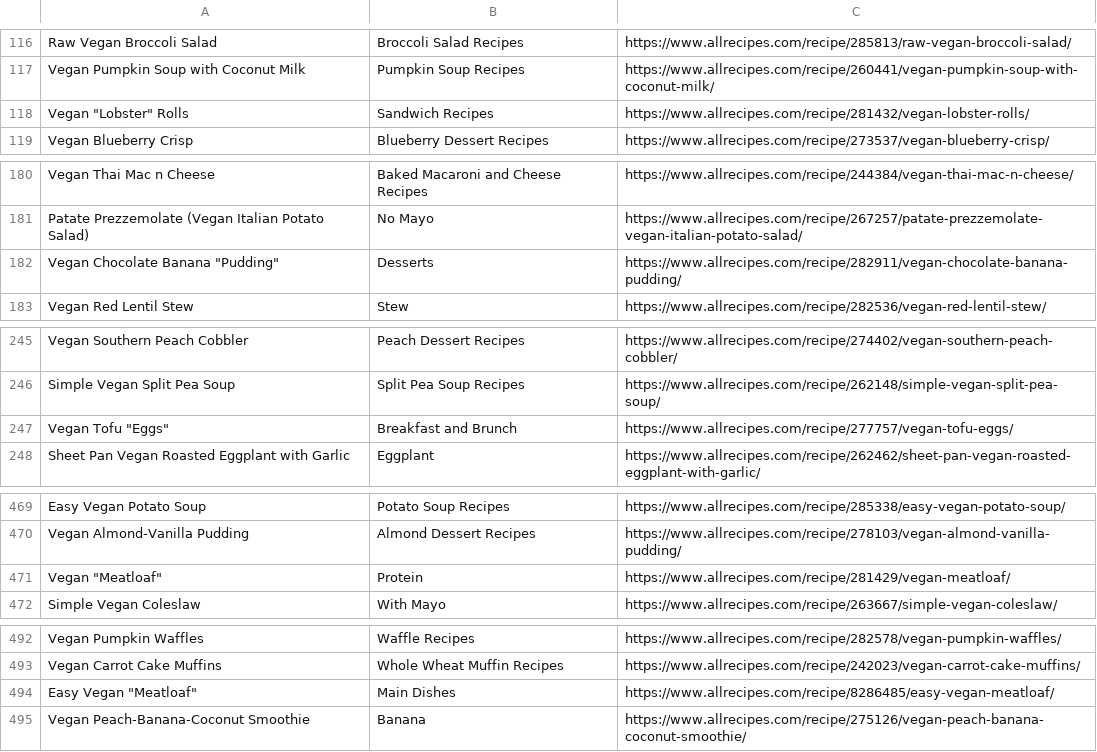
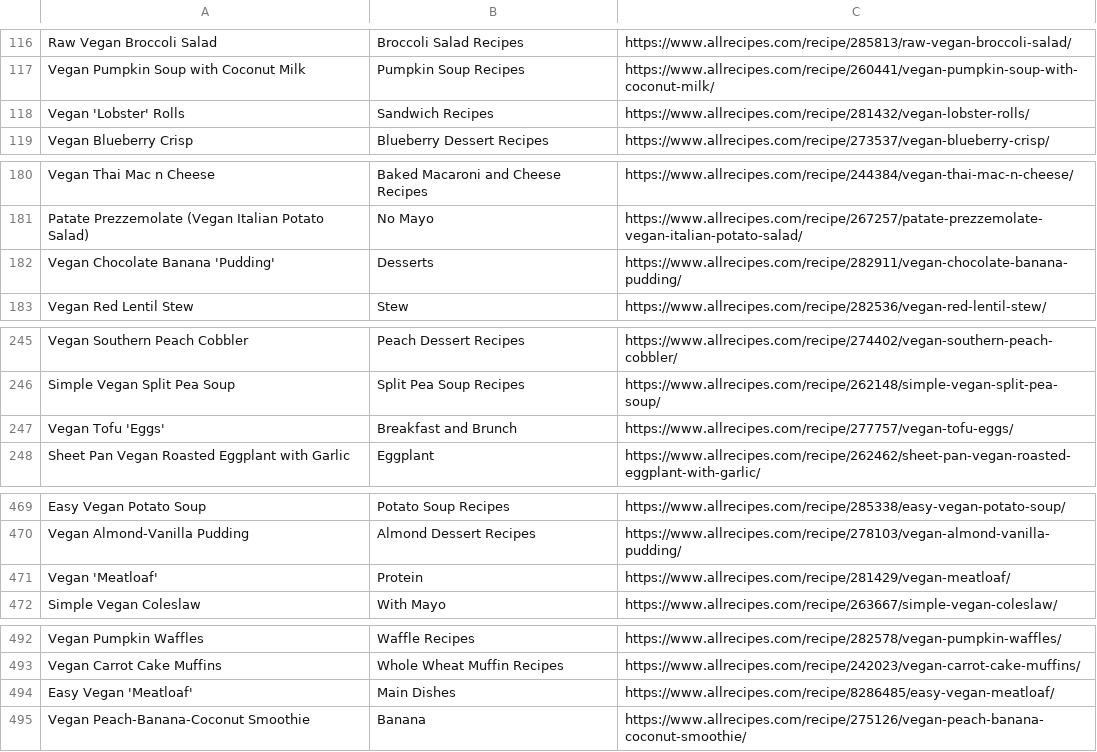
Before and after one commit to IGM3923/Recipe-scraper, a CSV file: test.csv, drawn as a sheet; only a part is shown, gaps mark what is left out.

Commit message:
update formatting

```diff
--- a/test.csv
+++ b/test.csv
@@ -117,3 +117,3 @@ Raw Vegan Broccoli Salad, Broccoli Salad Recipes, https://www.allrecipes.com/rec
 Vegan Pumpkin Soup with Coconut Milk, Pumpkin Soup Recipes, https://www.allrecipes.com/recipe/260441/vegan-pumpkin-soup-with-coconut-milk/,
-Vegan "Lobster" Rolls, Sandwich Recipes, https://www.allrecipes.com/recipe/281432/vegan-lobster-rolls/,
+Vegan 'Lobster' Rolls, Sandwich Recipes, https://www.allrecipes.com/recipe/281432/vegan-lobster-rolls/,
 Vegan Blueberry Crisp, Blueberry Dessert Recipes, https://www.allrecipes.com/recipe/273537/vegan-blueberry-crisp/,
@@ -181,3 +181,3 @@ Vegan Thai Mac n Cheese, Baked Macaroni and Cheese Recipes, https://www.allrecip
 Patate Prezzemolate (Vegan Italian Potato Salad), No Mayo, https://www.allrecipes.com/recipe/267257/patate-prezzemolate-vegan-italian-potato-salad/,
-Vegan Chocolate Banana "Pudding", Desserts, https://www.allrecipes.com/recipe/282911/vegan-chocolate-banana-pudding/,
+Vegan Chocolate Banana 'Pudding', Desserts, https://www.allrecipes.com/recipe/282911/vegan-chocolate-banana-pudding/,
 Vegan Red Lentil Stew, Stew, https://www.allrecipes.com/recipe/282536/vegan-red-lentil-stew/,
@@ -246,3 +246,3 @@ Vegan Southern Peach Cobbler, Peach Dessert Recipes, https://www.allrecipes.com/
 Simple Vegan Split Pea Soup, Split Pea Soup Recipes, https://www.allrecipes.com/recipe/262148/simple-vegan-split-pea-soup/,
-Vegan Tofu "Eggs", Breakfast and Brunch, https://www.allrecipes.com/recipe/277757/vegan-tofu-eggs/,
+Vegan Tofu 'Eggs', Breakfast and Brunch, https://www.allrecipes.com/recipe/277757/vegan-tofu-eggs/,
 Sheet Pan Vegan Roasted Eggplant with Garlic, Eggplant, https://www.allrecipes.com/recipe/262462/sheet-pan-vegan-roasted-eggplant-with-garlic/,
@@ -470,3 +470,3 @@ Easy Vegan Potato Soup, Potato Soup Recipes, https://www.allrecipes.com/recipe/2
 Vegan Almond-Vanilla Pudding, Almond Dessert Recipes, https://www.allrecipes.com/recipe/278103/vegan-almond-vanilla-pudding/,
-Vegan "Meatloaf", Protein, https://www.allrecipes.com/recipe/281429/vegan-meatloaf/,
+Vegan 'Meatloaf', Protein, https://www.allrecipes.com/recipe/281429/vegan-meatloaf/,
 Simple Vegan Coleslaw, With Mayo, https://www.allrecipes.com/recipe/263667/simple-vegan-coleslaw/,
@@ -493,3 +493,3 @@ Vegan Pumpkin Waffles, Waffle Recipes, https://www.allrecipes.com/recipe/282578/
 Vegan Carrot Cake Muffins, Whole Wheat Muffin Recipes, https://www.allrecipes.com/recipe/242023/vegan-carrot-cake-muffins/,
-Easy Vegan "Meatloaf", Main Dishes, https://www.allrecipes.com/recipe/8286485/easy-vegan-meatloaf/,
+Easy Vegan 'Meatloaf', Main Dishes, https://www.allrecipes.com/recipe/8286485/easy-vegan-meatloaf/,
 Vegan Peach-Banana-Coconut Smoothie, Banana, https://www.allrecipes.com/recipe/275126/vegan-peach-banana-coconut-smoothie/,
```
